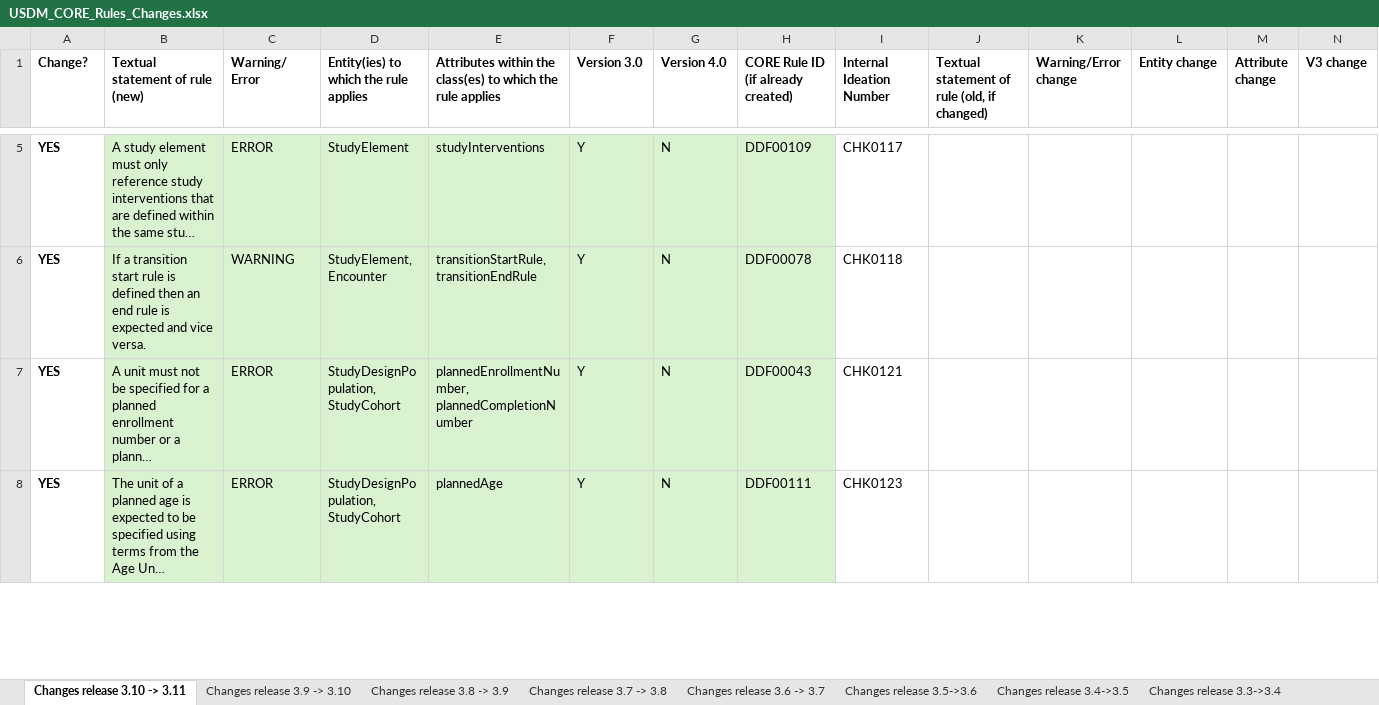
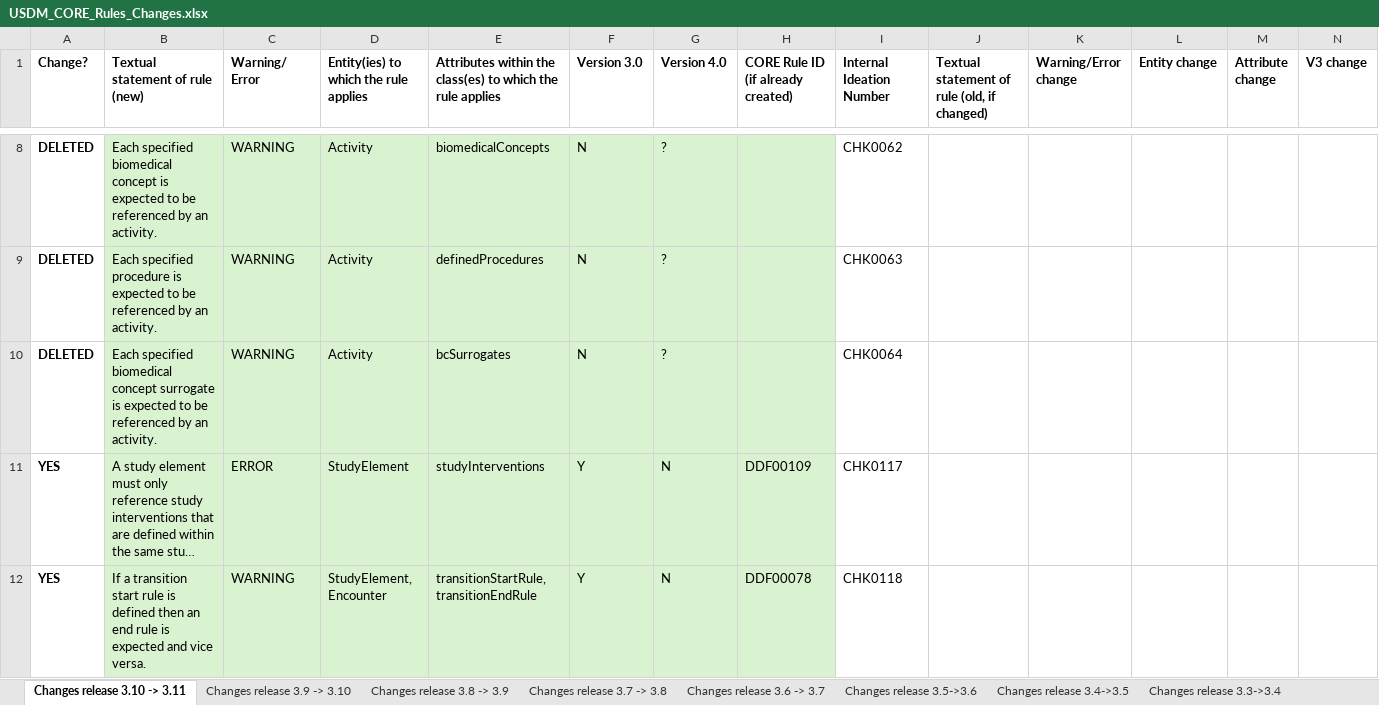
Before and after one commit to cdisc-org/DDF-RA, an Excel workbook: Deliverables/RULES/USDM_CORE_Rules_Changes.xlsx, sheet Changes release 3.10 -> 3.11, drawn as a sheet; only a part is shown, gaps mark what is left out; the shorter side is filled out with more unchanged rows; long unchanged cells end in …; values as stored, in another font and other column widths than the file's, no borders; rows hold the shown columns only; the diff covers the shown part only; the diff names each change by its address in the sheet, - before the commit and + after, or states it on an @@ line.

```diff
--- a/Deliverables/RULES/USDM_CORE_Rules_Changes.xlsx (sheet Changes release 3.10 -> 3.11)
+++ b/Deliverables/RULES/USDM_CORE_Rules_Changes.xlsx (sheet Changes release 3.10 -> 3.11)
+row 8: DELETED | Each specified biomedical concept is expected to be referenced by an activity. | WARNING | Activity | biomedicalConcepts | N | ? |  | CHK0062
+row 9: DELETED | Each specified procedure is expected to be referenced by an activity. | WARNING | Activity | definedProcedures | N | ? |  | CHK0063
+row 10: DELETED | Each specified biomedical concept surrogate is expected to be referenced by an activity. | WARNING | Activity | bcSurrogates | N | ? |  | CHK0064
```
Also changed, not shown: 4 added rows, 6 edited cells and cell formats elsewhere in this sheet, Deliverables/RULES/USDM_CORE_Rules.xlsx.
